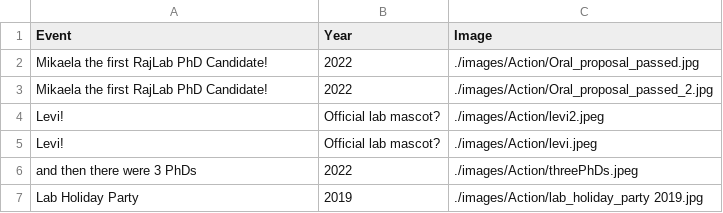
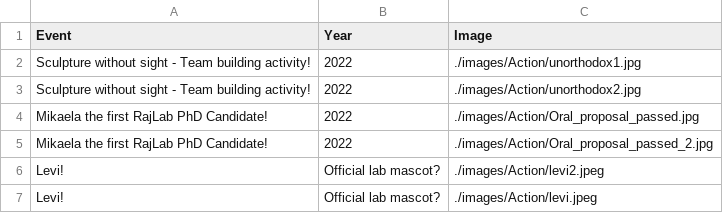
Before and after one commit to RajLabMSSM/RajLab_website, a CSV file: documents/Lab_Activities.csv, drawn as a sheet; only a part is shown; the shorter side is filled out with more unchanged rows.

Commit message:
Sculpture without sight!

```diff
--- a/documents/Lab_Activities.csv
+++ b/documents/Lab_Activities.csv
@@ -1,2 +1,4 @@
 Event,Year,Image
+Sculpture without sight - Team building activity!,2022,./images/Action/unorthodox1.jpg
+Sculpture without sight - Team building activity!,2022,./images/Action/unorthodox2.jpg
 Mikaela the first RajLab PhD Candidate!,2022,./images/Action/Oral_proposal_passed.jpg
```
Also changed, not shown: 2 other files.
